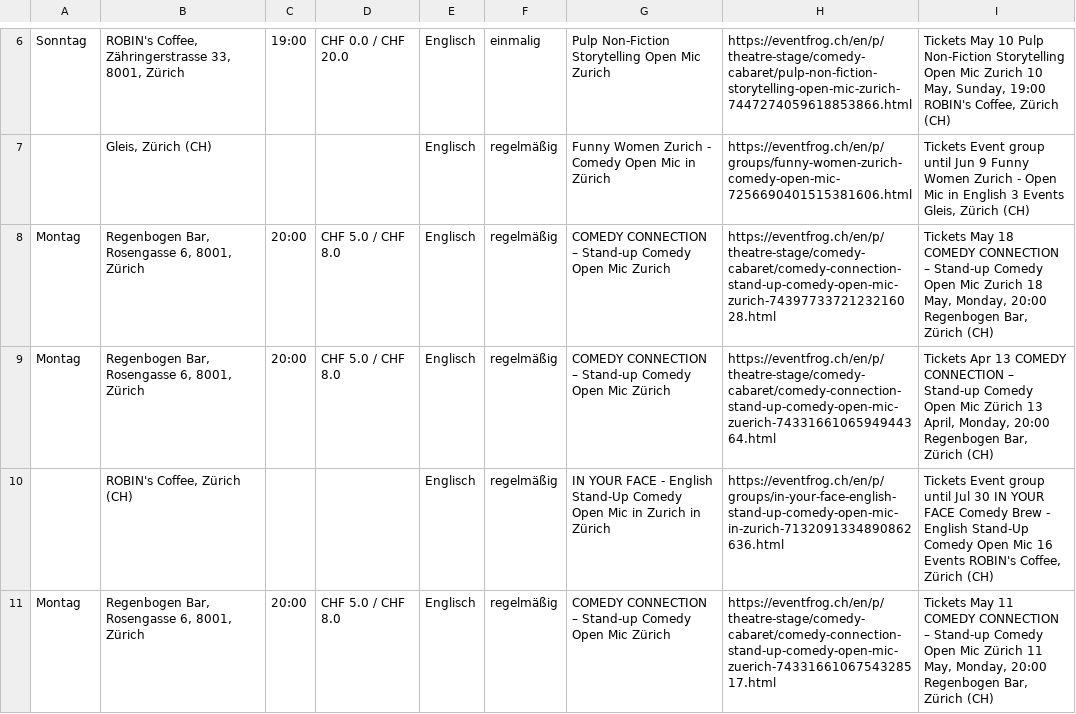
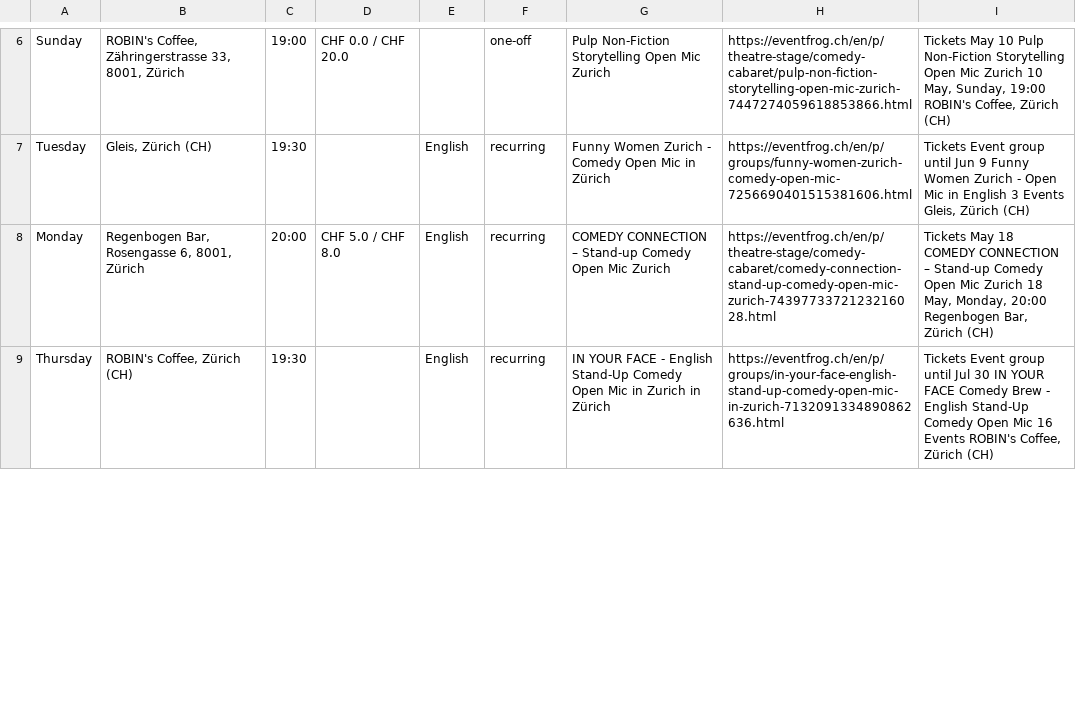
Before and after one commit to datenpunk-ch/open_mics_ZH, a CSV file: data/processed/events_flat.csv, drawn as a sheet; only a part is shown, gaps mark what is left out; removed rows and columns are numbered as before the commit, all else as after; the diff covers the shown part only; the diff names each change by its address in the sheet, - before the commit and + after, or states it on an @@ line.

```diff
--- a/data/processed/events_flat.csv
+++ b/data/processed/events_flat.csv
-A6: Sonntag
+A6: Sunday
-E6: Englisch
+E6: (empty)
-F6: einmalig
+F6: one-off
-A7: (empty)
+A7: Tuesday
-C7: (empty)
+C7: 19:30
-E7:E8: Englisch
+E7:E8: English
-F7:F8: regelmäßig
+F7:F8: recurring
-A8: Montag
+A8: Monday
-row 9: Montag | Regenbogen Bar, Rosengasse 6, 8001, Zürich | 20:00 | CHF 5.0 / CHF 8.0 | Englisch | regelmäßig | COMEDY CONNECTION – Stand-up Comedy Open Mic Zürich | https://eventfrog.ch/en/p/theatre-stage/comedy-cabaret/comedy-connection-stand-up-comedy-open-mic-zuerich-7433166106594944364.html | Tickets Apr 13 COMEDY CONNECTION – Stand-up Comedy Open Mic Zürich 13 April, Monday, 20:00 Regenbogen Bar, Zürich (CH)
-A9: (empty)
+A9: Thursday
-C9: (empty)
+C9: 19:30
-E9: Englisch
+E9: English
-F9: regelmäßig
+F9: recurring
-row 11: Montag | Regenbogen Bar, Rosengasse 6, 8001, Zürich | 20:00 | CHF 5.0 / CHF 8.0 | Englisch | regelmäßig | COMEDY CONNECTION – Stand-up Comedy Open Mic Zürich | https://eventfrog.ch/en/p/theatre-stage/comedy-cabaret/comedy-connection-stand-up-comedy-open-mic-zuerich-7433166106754328517.html | Tickets May 11 COMEDY CONNECTION – Stand-up Comedy Open Mic Zürich 11 May, Monday, 20:00 Regenbogen Bar, Zürich (CH)
```
Also changed, not shown: 1 added row, 5 removed rows and 60 edited cells elsewhere in this file, 22 other files.
